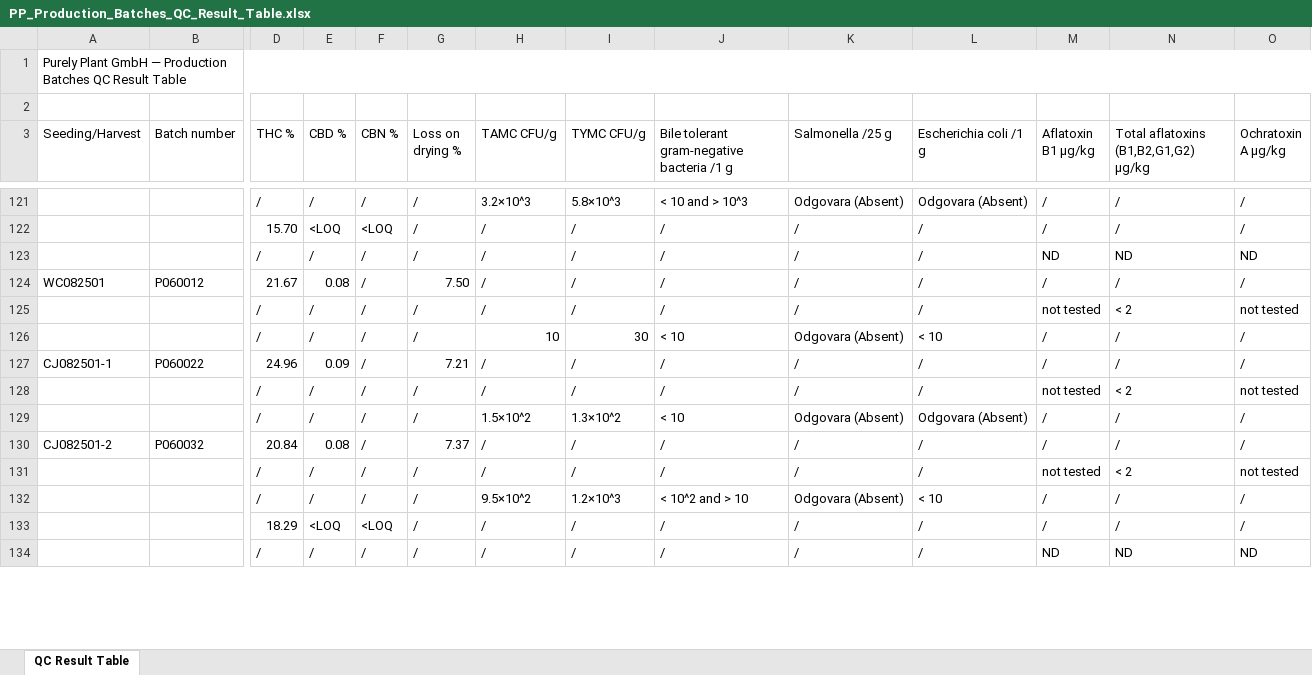
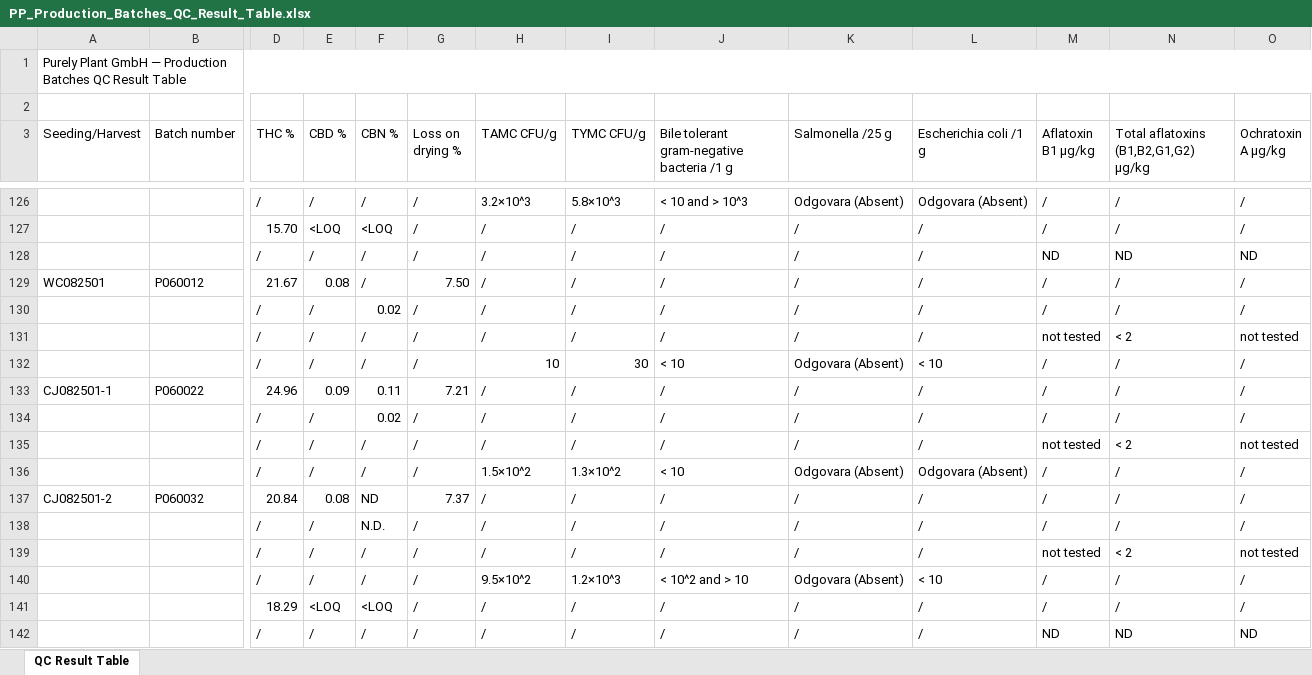
Before and after one commit to 3p4e/letta-stack, an Excel workbook: ingestion/coa_track/letta-imb-coas/exports/PP_Production_Batches_QC_Result_Table.xlsx, sheet QC Result Table, drawn as a sheet; only a part is shown, gaps mark what is left out; values as stored, in another font and other column widths than the file's, no cell formats; addresses are those after the commit; rows hold the shown columns only; the diff covers the shown part only; the diff names each change by its address in the sheet, - before the commit and + after, or states it on an @@ line.

```diff
--- a/ingestion/coa_track/letta-imb-coas/exports/PP_Production_Batches_QC_Result_Table.xlsx (sheet QC Result Table)
+++ b/ingestion/coa_track/letta-imb-coas/exports/PP_Production_Batches_QC_Result_Table.xlsx (sheet QC Result Table)
+row 130:  |  | / | / | 0.02 | / | / | / | / | / | / | / | / | /
-F133 (CBN %): /
+F133 (CBN %): 0.11
+row 134:  |  | / | / | 0.02 | / | / | / | / | / | / | / | / | /
-F137 (CBN %): /
+F137 (CBN %): ND
+row 138:  |  | / | / | N.D. | / | / | / | / | / | / | / | / | /
```
Also changed, not shown: 9 added rows and 46 edited cells elsewhere in this sheet, cell formats, 1 other file.
